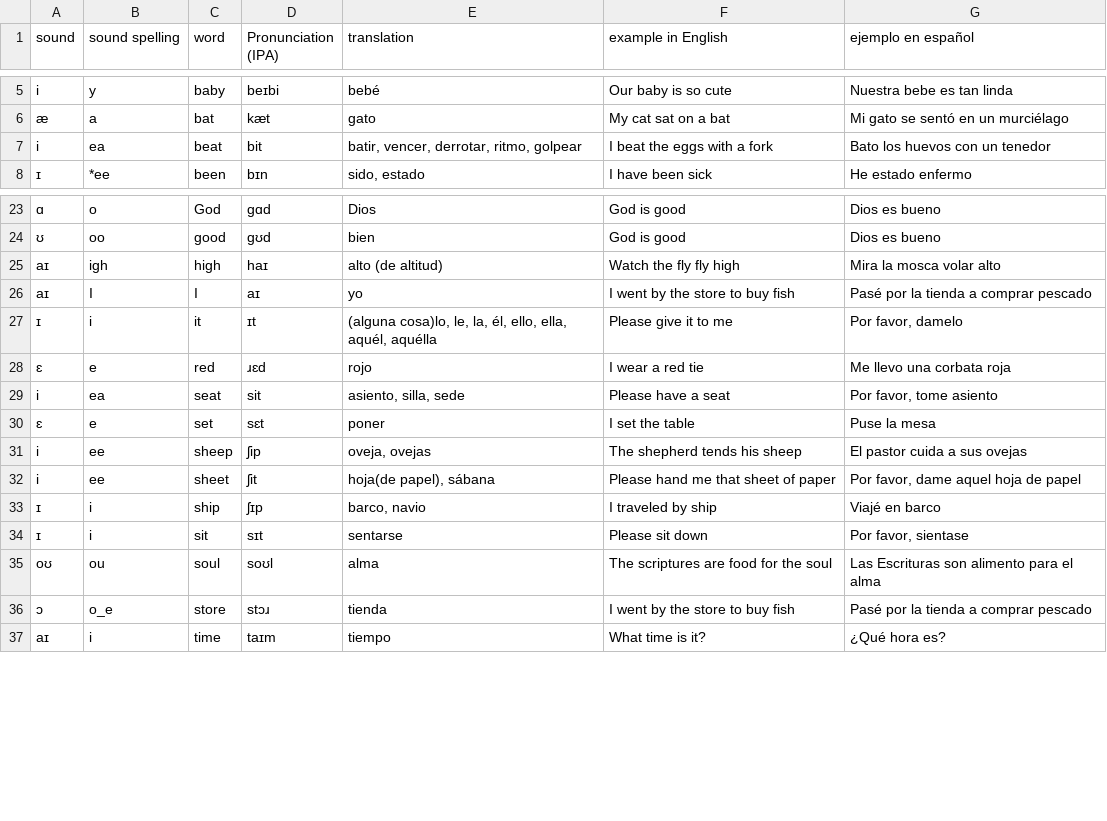
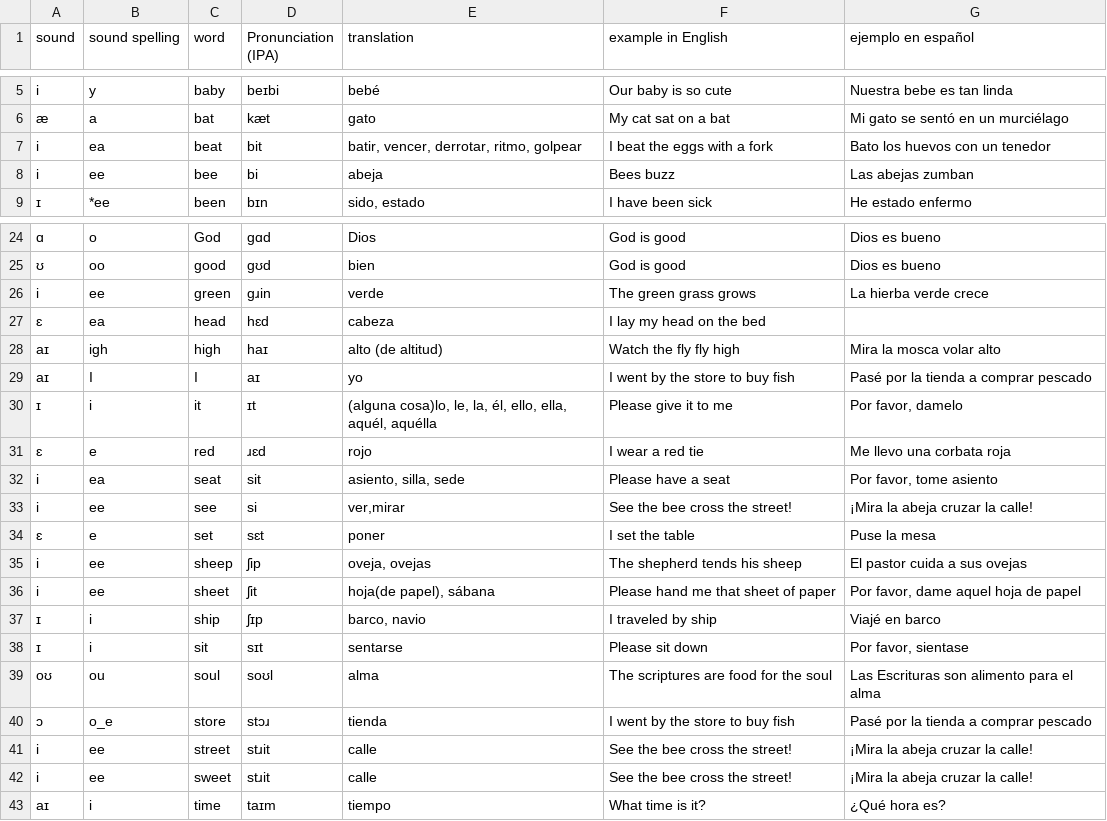
Before and after one commit to molecules/English_Spanish_Dictionary, a TSV file: text_only/dictionary.tsv, drawn as a sheet; only a part is shown, gaps mark what is left out; the diff names each change by its address in the sheet, - before the commit and + after, or states it on an @@ line.

Commit message:
Add ee words, plus head

```diff
--- a/text_only/dictionary.tsv
+++ b/text_only/dictionary.tsv
+row 8: i | ee | bee | bi | abeja | Bees buzz | Las abejas zumban
+row 26: i | ee | green | gɹin | verde | The green grass grows | La hierba verde crece
+row 27: ɛ | ea | head | hɛd | cabeza | I lay my head on the bed
+row 33: i | ee | see | si | ver,mirar | See the bee cross the street! | ¡Mira la abeja cruzar la calle!
+row 41: i | ee | street | stɹit | calle | See the bee cross the street! | ¡Mira la abeja cruzar la calle!
+row 42: i | ee | sweet | stɹit | calle | See the bee cross the street! | ¡Mira la abeja cruzar la calle!
```
Also changed, not shown: text_only/pronunciation_dict.tsv, text_only/sound_dict.tsv, 2 other files.
